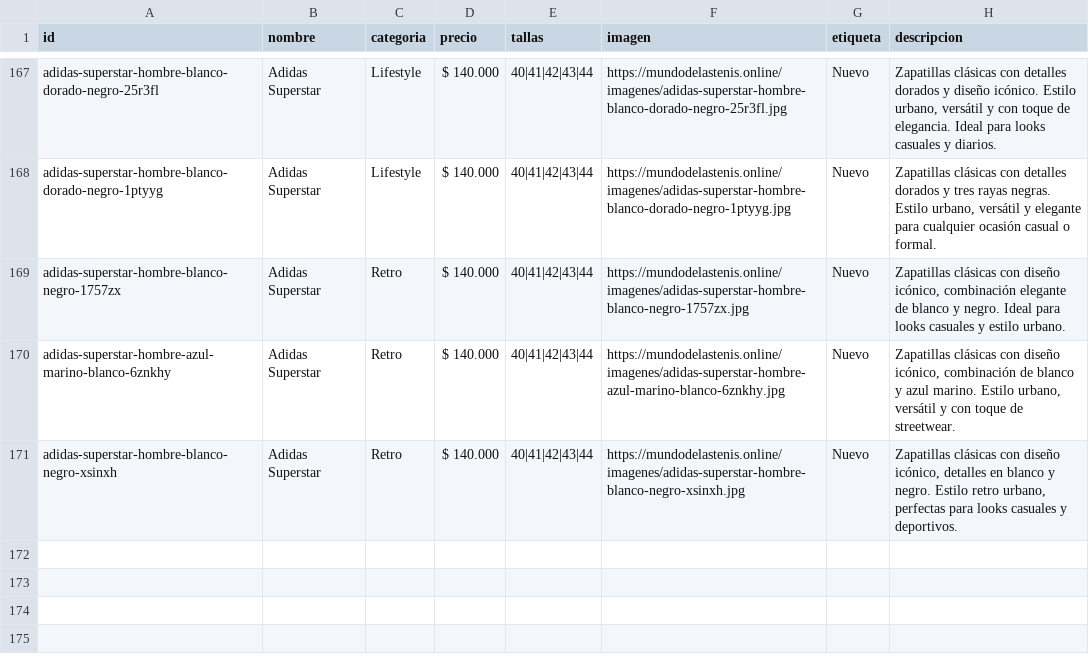
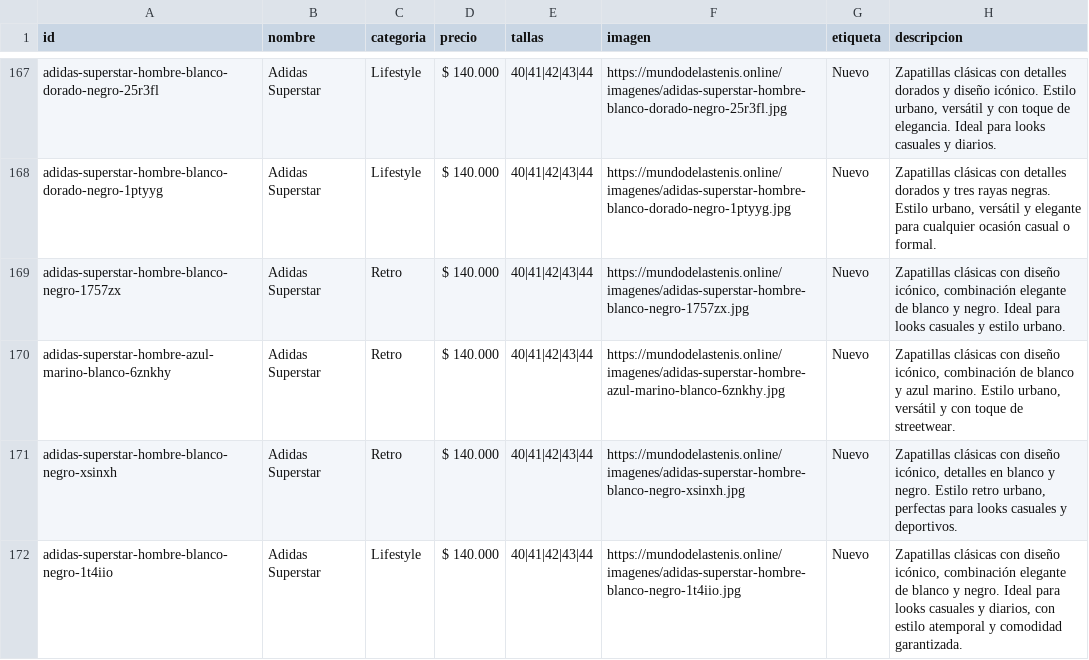
Before and after one commit to Aanticamperos/Mundo-de-las-tenis, a CSV file: catalogo.csv, drawn as a sheet; only a part is shown, gaps mark what is left out; the diff names each change by its address in the sheet, - before the commit and + after, or states it on an @@ line.

Commit message:
Agregar producto adidas-superstar-hombre-blanco-negro-1t4iio al catálogo

```diff
--- a/catalogo.csv
+++ b/catalogo.csv
+row 172: adidas-superstar-hombre-blanco-negro-1t4iio | Adidas Superstar | Lifestyle | $ 140.000 | 40|41|42|43|44 | https://mundodelastenis.online/imagenes/adidas-superstar-hombre-blanco-negro-1t4iio.jpg | Nuevo | Zapatillas clásicas con diseño icónico, combinación elegante de blanco y negro. Ideal para looks casuales y diarios, con estilo atemporal y comodidad garantizada.
```
